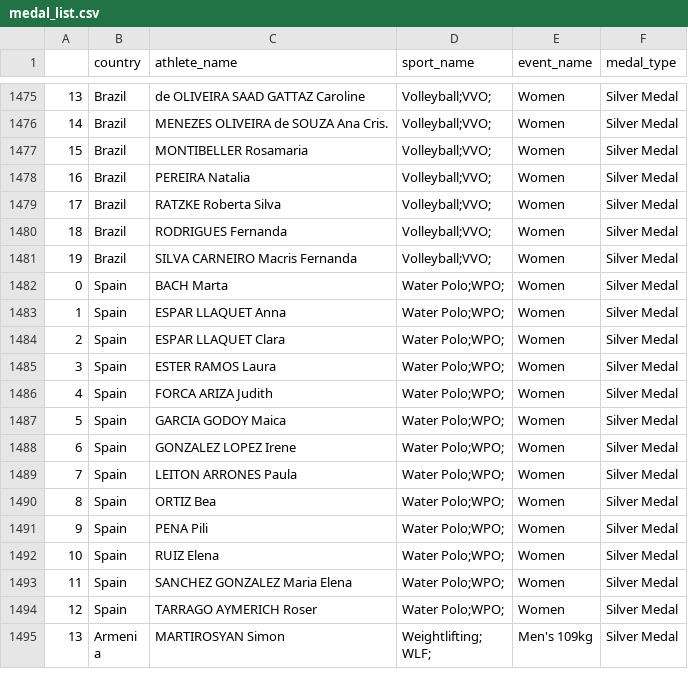
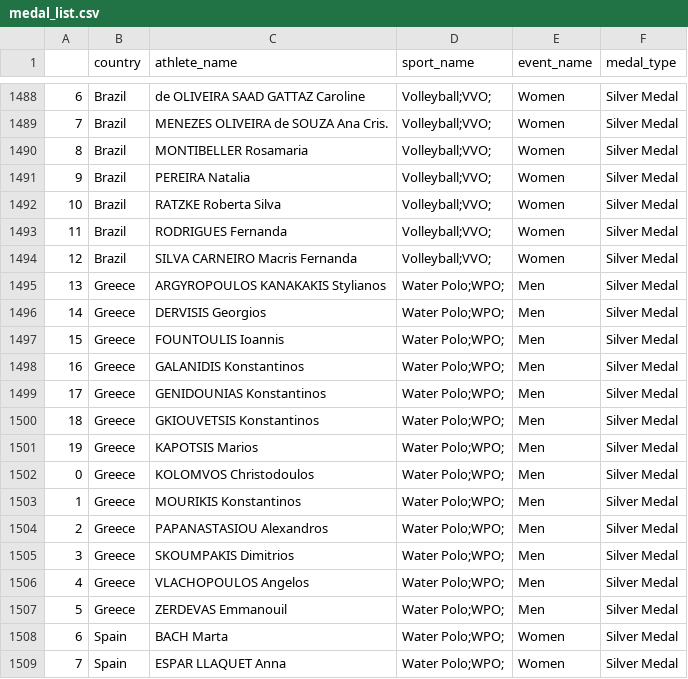
Before and after one commit to JevonYang/olympic2021-medals-analysis, a CSV file: medal_list.csv, drawn as a sheet; only a part is shown, gaps mark what is left out; the shorter side is filled out with more unchanged rows; the diff covers the shown part only; the diff names each change by its address in the sheet, - before the commit and + after, or states it on an @@ line.

```diff
--- a/medal_list.csv
+++ b/medal_list.csv
@@ column A renumbered from row 738 down @@
+row 1495: 13 | Greece | ARGYROPOULOS KANAKAKIS Stylianos | Water Polo;WPO; | Men | Silver Medal
+row 1496: 14 | Greece | DERVISIS Georgios | Water Polo;WPO; | Men | Silver Medal
+row 1497: 15 | Greece | FOUNTOULIS Ioannis | Water Polo;WPO; | Men | Silver Medal
+row 1498: 16 | Greece | GALANIDIS Konstantinos | Water Polo;WPO; | Men | Silver Medal
+row 1499: 17 | Greece | GENIDOUNIAS Konstantinos | Water Polo;WPO; | Men | Silver Medal
+row 1500: 18 | Greece | GKIOUVETSIS Konstantinos | Water Polo;WPO; | Men | Silver Medal
+row 1501: 19 | Greece | KAPOTSIS Marios | Water Polo;WPO; | Men | Silver Medal
+row 1502: 0 | Greece | KOLOMVOS Christodoulos | Water Polo;WPO; | Men | Silver Medal
+row 1503: 1 | Greece | MOURIKIS Konstantinos | Water Polo;WPO; | Men | Silver Medal
+row 1504: 2 | Greece | PAPANASTASIOU Alexandros | Water Polo;WPO; | Men | Silver Medal
+row 1505: 3 | Greece | SKOUMPAKIS Dimitrios | Water Polo;WPO; | Men | Silver Medal
+row 1506: 4 | Greece | VLACHOPOULOS Angelos | Water Polo;WPO; | Men | Silver Medal
+row 1507: 5 | Greece | ZERDEVAS Emmanouil | Water Polo;WPO; | Men | Silver Medal
```
Also changed, not shown: 13 added rows elsewhere in this file, medal_list_cn.csv.
